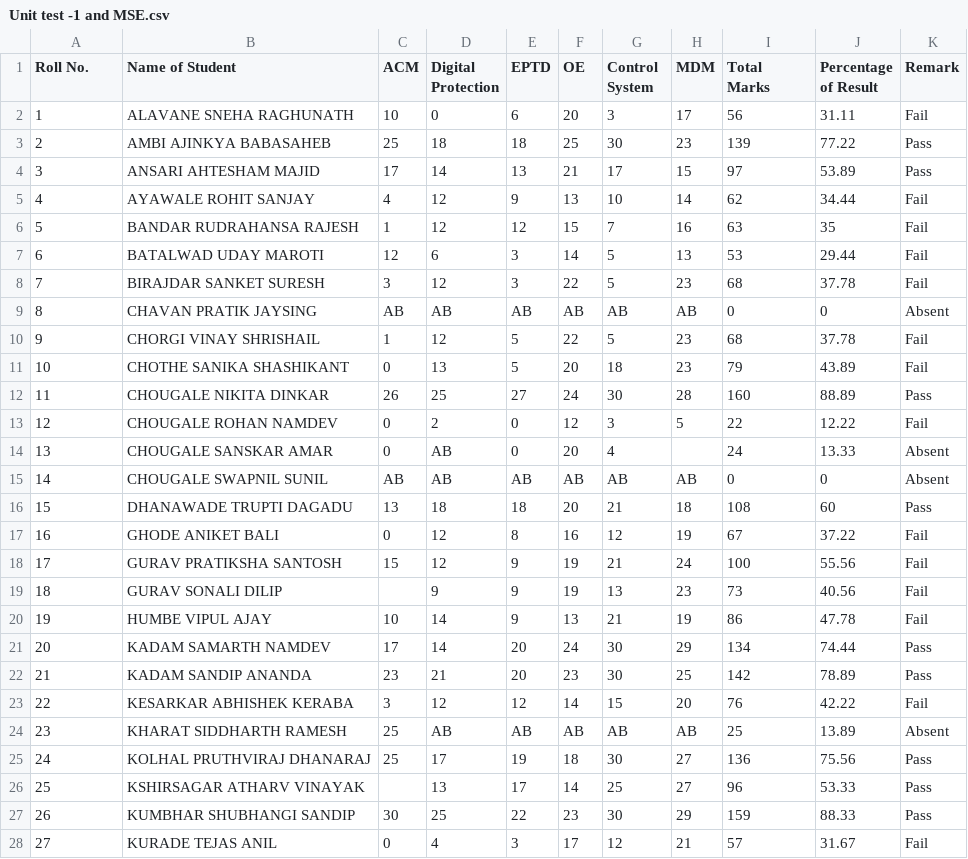
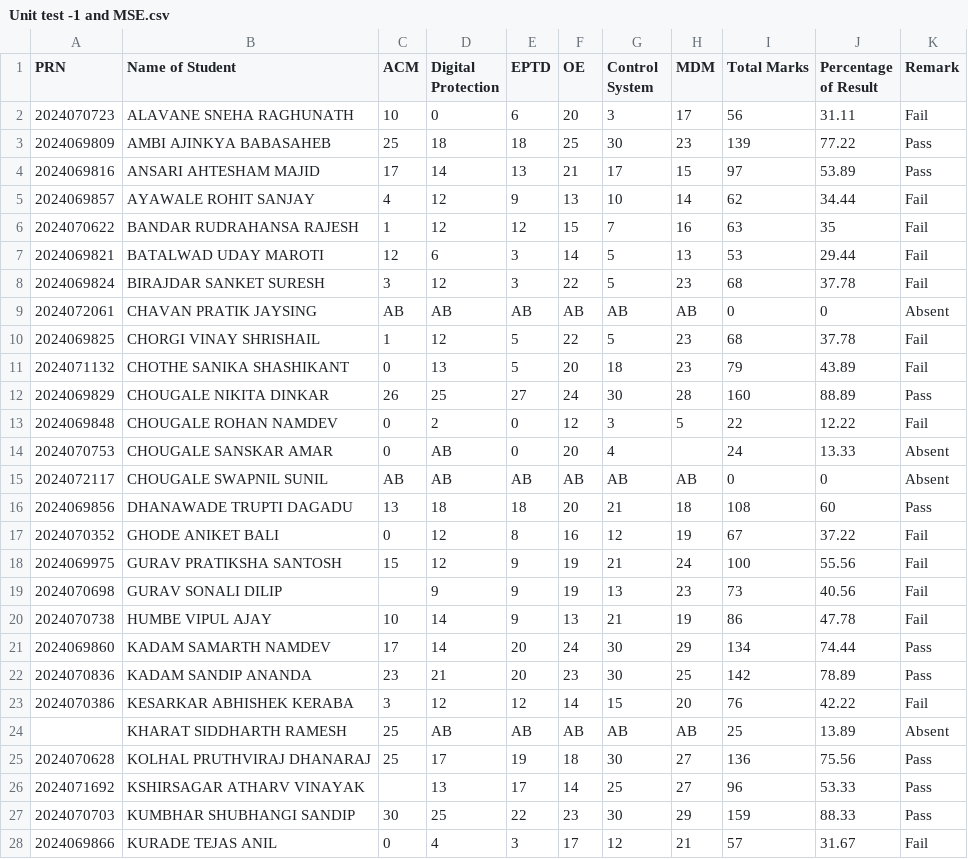
Before and after one commit to DYPELE/student-result-analysis, a CSV file: Unit test -1 and MSE.csv, drawn as a sheet; only a part is shown; the diff covers the shown part only.

Commit message:
Add files via upload

```diff
--- a/Unit test -1 and MSE.csv
+++ b/Unit test -1 and MSE.csv
@@ -1,29 +1,28 @@
-Roll No.,Name of Student,ACM,Digital Protection,EPTD,OE,Control System ,MDM,"Total
-Marks",Percentage of Result,Remark
-1,ALAVANE SNEHA RAGHUNATH,10,0,6,20,3,17,56,31.11,Fail
-2,AMBI AJINKYA BABASAHEB,25,18,18,25,30,23,139,77.22,Pass
-3,ANSARI AHTESHAM MAJID,17,14,13,21,17,15,97,53.89,Pass
-4,AYAWALE ROHIT SANJAY,4,12,9,13,10,14,62,34.44,Fail
-5,BANDAR RUDRAHANSA RAJESH,1,12,12,15,7,16,63,35,Fail
-6,BATALWAD UDAY MAROTI,12,6,3,14,5,13,53,29.44,Fail
-7,BIRAJDAR SANKET SURESH,3,12,3,22,5,23,68,37.78,Fail
-8,CHAVAN PRATIK JAYSING,AB,AB,AB,AB,AB,AB,0,0,Absent
-9,CHORGI VINAY SHRISHAIL,1,12,5,22,5,23,68,37.78,Fail
-10,CHOTHE SANIKA SHASHIKANT,0,13,5,20,18,23,79,43.89,Fail
-11,CHOUGALE NIKITA DINKAR,26,25,27,24,30,28,160,88.89,Pass
-12,CHOUGALE ROHAN NAMDEV,0,2,0,12,3,5,22,12.22,Fail
-13,CHOUGALE SANSKAR AMAR,0,AB,0,20,4,,24,13.33,Absent
-14,CHOUGALE SWAPNIL SUNIL,AB,AB,AB,AB,AB,AB,0,0,Absent
-15,DHANAWADE TRUPTI DAGADU,13,18,18,20,21,18,108,60,Pass
-16,GHODE ANIKET BALI,0,12,8,16,12,19,67,37.22,Fail
-17,GURAV PRATIKSHA SANTOSH,15,12,9,19,21,24,100,55.56,Fail
-18,GURAV SONALI DILIP,,9,9,19,13,23,73,40.56,Fail
-19,HUMBE VIPUL AJAY,10,14,9,13,21,19,86,47.78,Fail
-20,KADAM SAMARTH NAMDEV,17,14,20,24,30,29,134,74.44,Pass
-21,KADAM SANDIP ANANDA,23,21,20,23,30,25,142,78.89,Pass
-22,KESARKAR ABHISHEK KERABA,3,12,12,14,15,20,76,42.22,Fail
-23,KHARAT SIDDHARTH RAMESH,25,AB,AB,AB,AB,AB,25,13.89,Absent
-24,KOLHAL PRUTHVIRAJ DHANARAJ,25,17,19,18,30,27,136,75.56,Pass
-25,KSHIRSAGAR ATHARV VINAYAK,,13,17,14,25,27,96,53.33,Pass
-26,KUMBHAR SHUBHANGI SANDIP,30,25,22,23,30,29,159,88.33,Pass
-27,KURADE TEJAS ANIL,0,4,3,17,12,21,57,31.67,Fail
+PRN,Name of Student,ACM,Digital Protection,EPTD,OE,Control System,MDM,Total Marks,Percentage of Result,Remark
+2024070723,ALAVANE SNEHA RAGHUNATH,10,0,6,20,3,17,56,31.11,Fail
+2024069809,AMBI AJINKYA BABASAHEB,25,18,18,25,30,23,139,77.22,Pass
+2024069816,ANSARI AHTESHAM MAJID,17,14,13,21,17,15,97,53.89,Pass
+2024069857,AYAWALE ROHIT SANJAY,4,12,9,13,10,14,62,34.44,Fail
+2024070622,BANDAR RUDRAHANSA RAJESH,1,12,12,15,7,16,63,35,Fail
+2024069821,BATALWAD UDAY MAROTI,12,6,3,14,5,13,53,29.44,Fail
+2024069824,BIRAJDAR SANKET SURESH,3,12,3,22,5,23,68,37.78,Fail
+2024072061,CHAVAN PRATIK JAYSING,AB,AB,AB,AB,AB,AB,0,0,Absent
+2024069825,CHORGI VINAY SHRISHAIL,1,12,5,22,5,23,68,37.78,Fail
+2024071132,CHOTHE SANIKA SHASHIKANT,0,13,5,20,18,23,79,43.89,Fail
+2024069829,CHOUGALE NIKITA DINKAR,26,25,27,24,30,28,160,88.89,Pass
+2024069848,CHOUGALE ROHAN NAMDEV,0,2,0,12,3,5,22,12.22,Fail
+2024070753,CHOUGALE SANSKAR AMAR,0,AB,0,20,4,,24,13.33,Absent
+2024072117,CHOUGALE SWAPNIL SUNIL,AB,AB,AB,AB,AB,AB,0,0,Absent
+2024069856,DHANAWADE TRUPTI DAGADU,13,18,18,20,21,18,108,60,Pass
+2024070352,GHODE ANIKET BALI,0,12,8,16,12,19,67,37.22,Fail
+2024069975,GURAV PRATIKSHA SANTOSH,15,12,9,19,21,24,100,55.56,Fail
+2024070698,GURAV SONALI DILIP,,9,9,19,13,23,73,40.56,Fail
+2024070738,HUMBE VIPUL AJAY,10,14,9,13,21,19,86,47.78,Fail
+2024069860,KADAM SAMARTH NAMDEV,17,14,20,24,30,29,134,74.44,Pass
+2024070836,KADAM SANDIP ANANDA,23,21,20,23,30,25,142,78.89,Pass
+2024070386,KESARKAR ABHISHEK KERABA,3,12,12,14,15,20,76,42.22,Fail
+,KHARAT SIDDHARTH RAMESH,25,AB,AB,AB,AB,AB,25,13.89,Absent
+2024070628,KOLHAL PRUTHVIRAJ DHANARAJ,25,17,19,18,30,27,136,75.56,Pass
+2024071692,KSHIRSAGAR ATHARV VINAYAK,,13,17,14,25,27,96,53.33,Pass
+2024070703,KUMBHAR SHUBHANGI SANDIP,30,25,22,23,30,29,159,88.33,Pass
+2024069866,KURADE TEJAS ANIL,0,4,3,17,12,21,57,31.67,Fail
```
Also changed, not shown: 52 edited cells elsewhere in this file.
